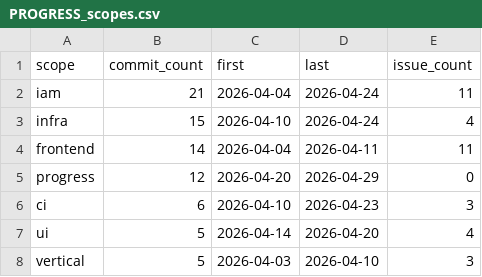
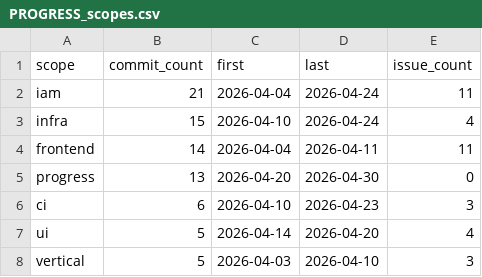
Before and after one commit to wegofwd2020-hub/thittam, a CSV file: docs/PROGRESS_scopes.csv, drawn as a sheet; only a part is shown.

```diff
--- a/docs/PROGRESS_scopes.csv
+++ b/docs/PROGRESS_scopes.csv
@@ -4,3 +4,3 @@ infra,15,2026-04-10,2026-04-24,4
 frontend,14,2026-04-04,2026-04-11,11
-progress,12,2026-04-20,2026-04-29,0
+progress,13,2026-04-20,2026-04-30,0
 ci,6,2026-04-10,2026-04-23,3
```
Also changed, not shown: 1 other file.
